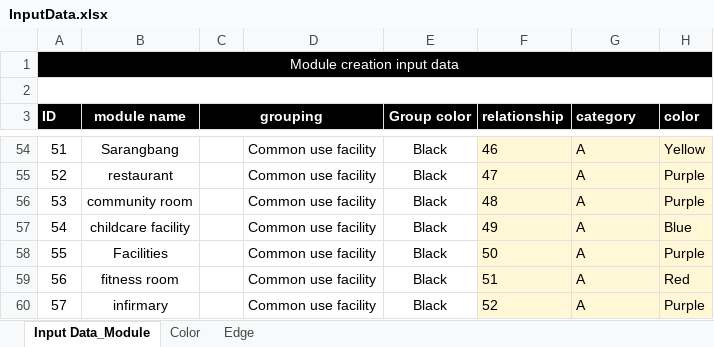
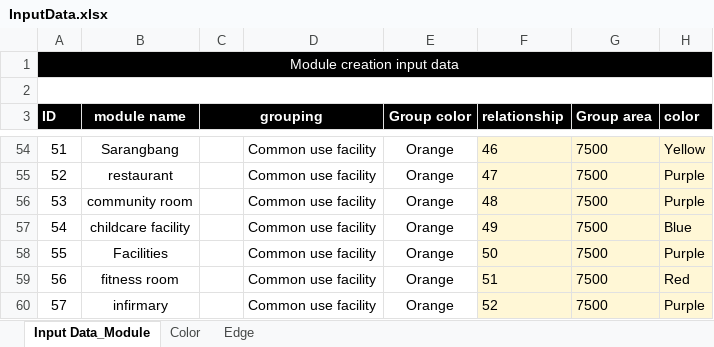
Before and after one commit to vaishnavi05W/DEV_3, an Excel workbook: DataSource/InputData.xlsx, sheet Input Data_Module, drawn as a sheet; only a part is shown, gaps mark what is left out; values as stored, in another font and other column widths than the file's, no borders; the diff covers the shown part only; the diff names each change by its address in the sheet, - before the commit and + after, or states it on an @@ line.

```diff
--- a/DataSource/InputData.xlsx (sheet Input Data_Module)
+++ b/DataSource/InputData.xlsx (sheet Input Data_Module)
-G3: category
+G3: Group area
-E54:E60 (Group color): Black
+E54:E60 (Group color): Orange
-G54:G60 (Group area): A
+G54:G60 (Group area): 7500
```
Also changed, not shown: 76 edited cells elsewhere in this sheet, 8 other files.
